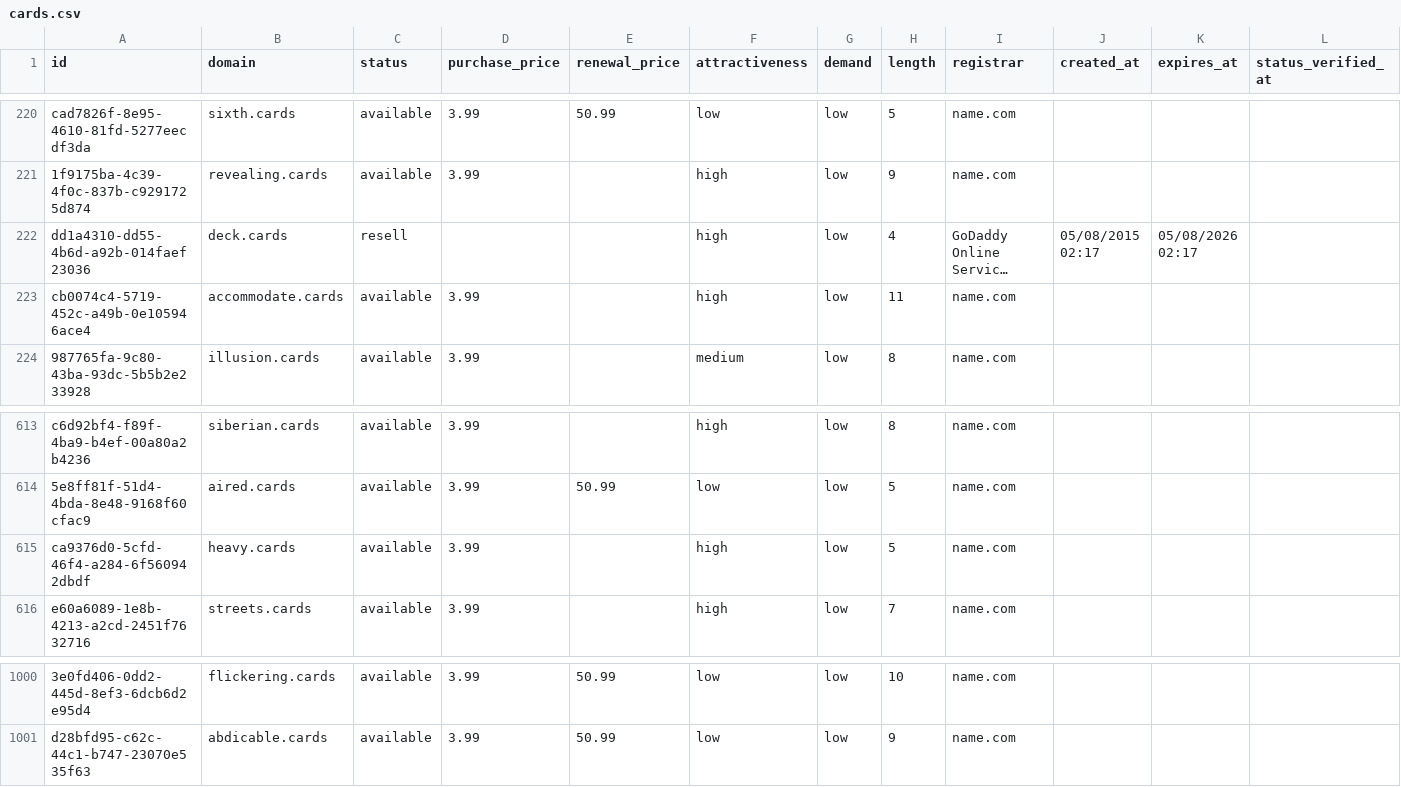
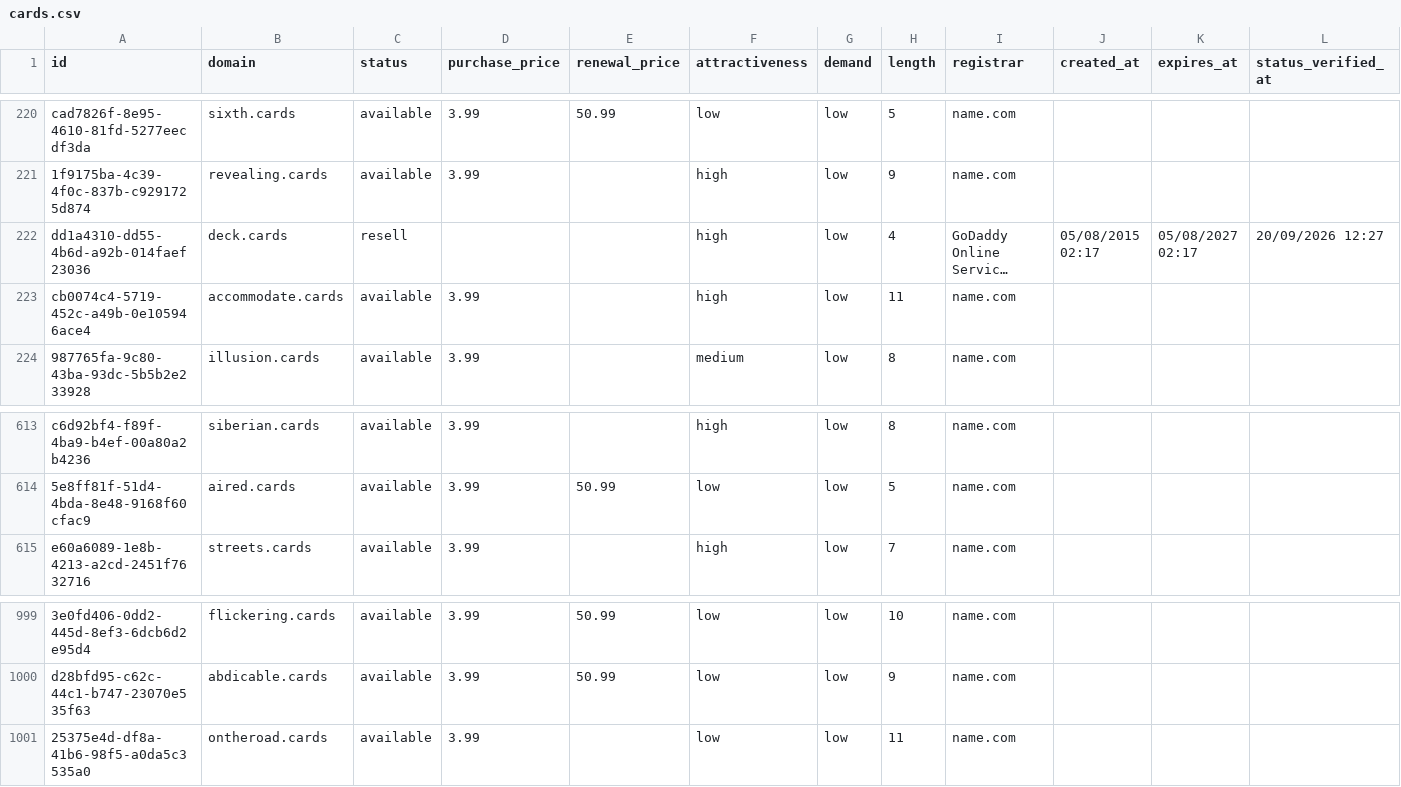
Before and after one commit to UniqueDomains/cards-oneword-domains, a CSV file: cards.csv, drawn as a sheet; only a part is shown, gaps mark what is left out; long unchanged cells end in …; removed rows and columns are numbered as before the commit, all else as after; the diff names each change by its address in the sheet, - before the commit and + after, or states it on an @@ line.

Commit message:
Domains update

```diff
--- a/cards.csv
+++ b/cards.csv
-K222 (expires_at): 05/08/2026 02:17
+K222 (expires_at): 05/08/2027 02:17
-L222 (status_verified_at): (empty)
+L222 (status_verified_at): 20/09/2026 12:27
-row 615: ca9376d0-5cfd-46f4-a284-6f560942dbdf | heavy.cards | available | 3.99 |  | high | low | 5 | name.com
+row 1001: 25375e4d-df8a-41b6-98f5-a0da5c3535a0 | ontheroad.cards | available | 3.99 |  | low | low | 11 | name.com
```
Also changed, not shown: 4 other files.
